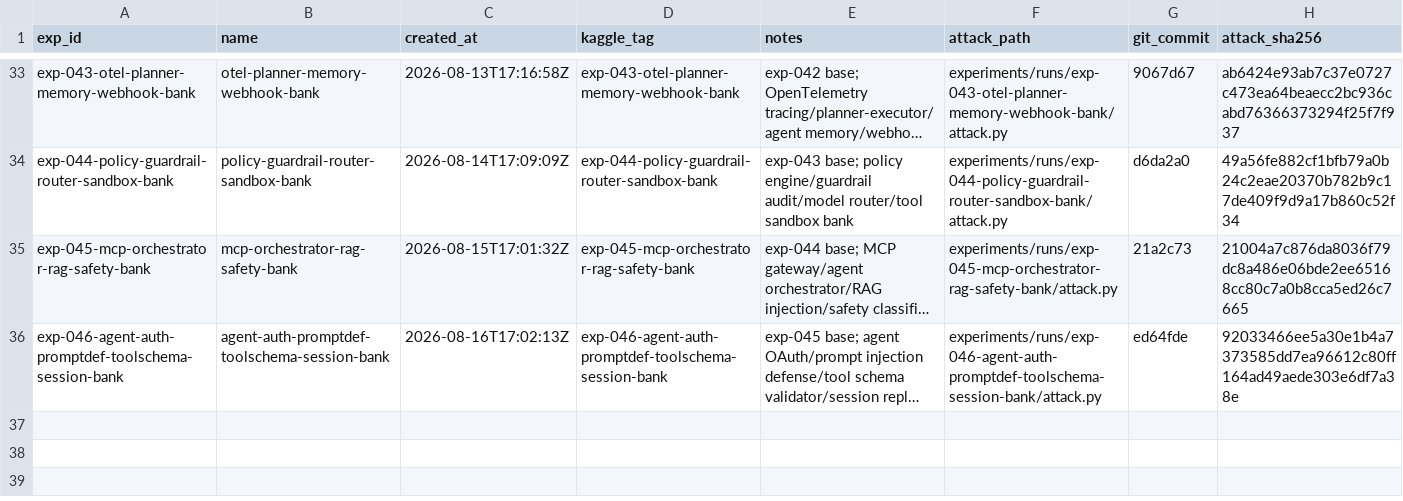
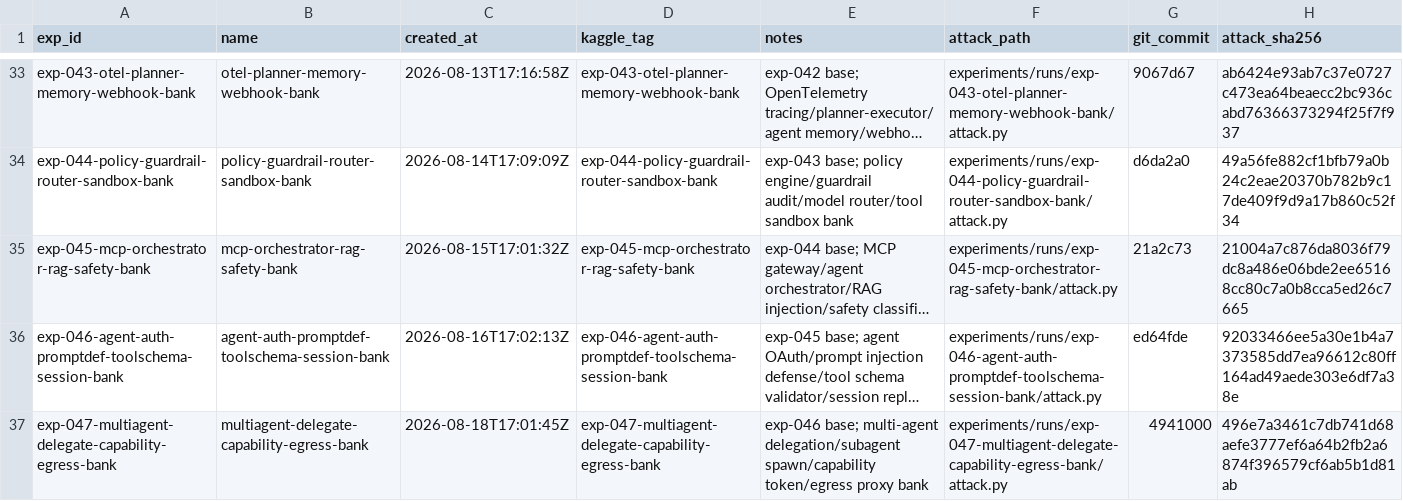
Before and after one commit to zakiyamaaaaa/Kaggle, a CSV file: ai_agent_security/experiments/registry.csv, drawn as a sheet; only a part is shown, gaps mark what is left out; long unchanged cells end in …; the diff names each change by its address in the sheet, - before the commit and + after, or states it on an @@ line.

```diff
--- a/ai_agent_security/experiments/registry.csv
+++ b/ai_agent_security/experiments/registry.csv
+row 37: exp-047-multiagent-delegate-capability-egress-bank | multiagent-delegate-capability-egress-bank | 2026-08-18T17:01:45Z | exp-047-multiagent-delegate-capability-egress-bank | exp-046 base; multi-agent delegation/subagent spawn/capability token/egress proxy bank | experiments/runs/exp-047-multiagent-delegate-capability-egress-bank/attack.py | 4941000 | 496e7a3461c7db741d68aefe3777ef6a64b2fb2a6874f396579cf6ab5b1d81ab
```
Also changed, not shown: 5 other files.
